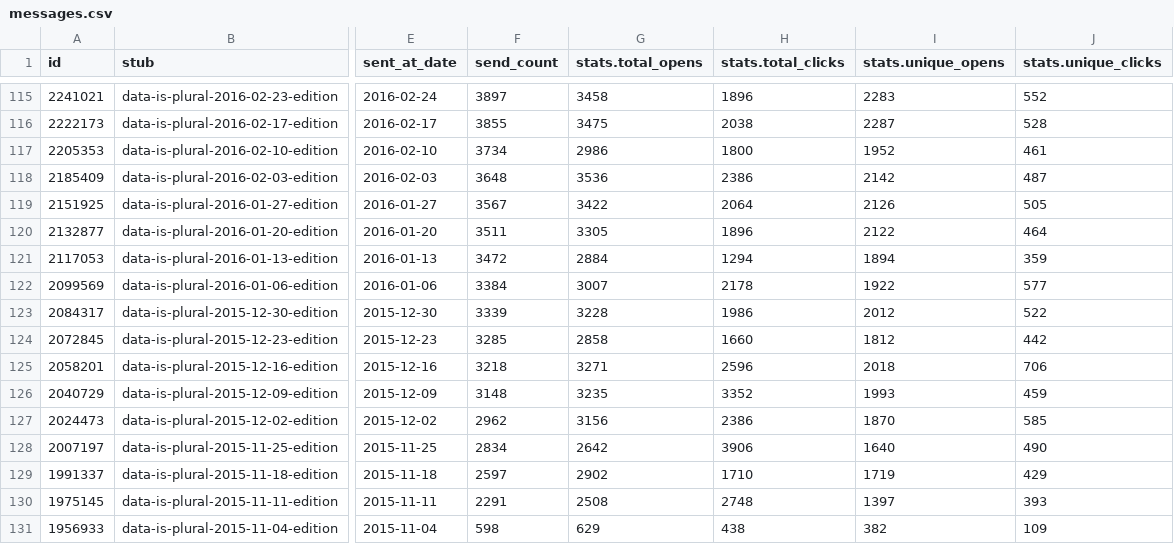
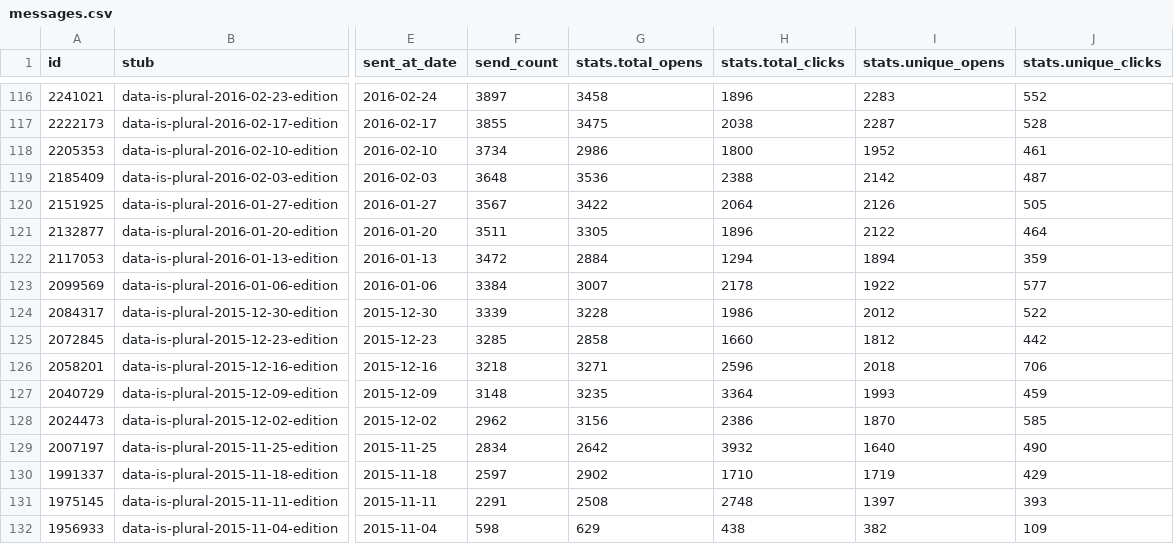
Before and after one commit to data-is-plural/newsletter-stats, a CSV file: data/messages.csv, drawn as a sheet; only a part is shown, gaps mark what is left out; addresses are those after the commit; the diff covers the shown part only; the diff names each change by its address in the sheet, - before the commit and + after, or states it on an @@ line.

```diff
--- a/data/messages.csv
+++ b/data/messages.csv
-H119 (stats.total_clicks): 2386
+H119 (stats.total_clicks): 2388
-H127 (stats.total_clicks): 3352
+H127 (stats.total_clicks): 3364
-H129 (stats.total_clicks): 3906
+H129 (stats.total_clicks): 3932
```
Also changed, not shown: 1 added row and 147 edited cells elsewhere in this file, 3 other files.
